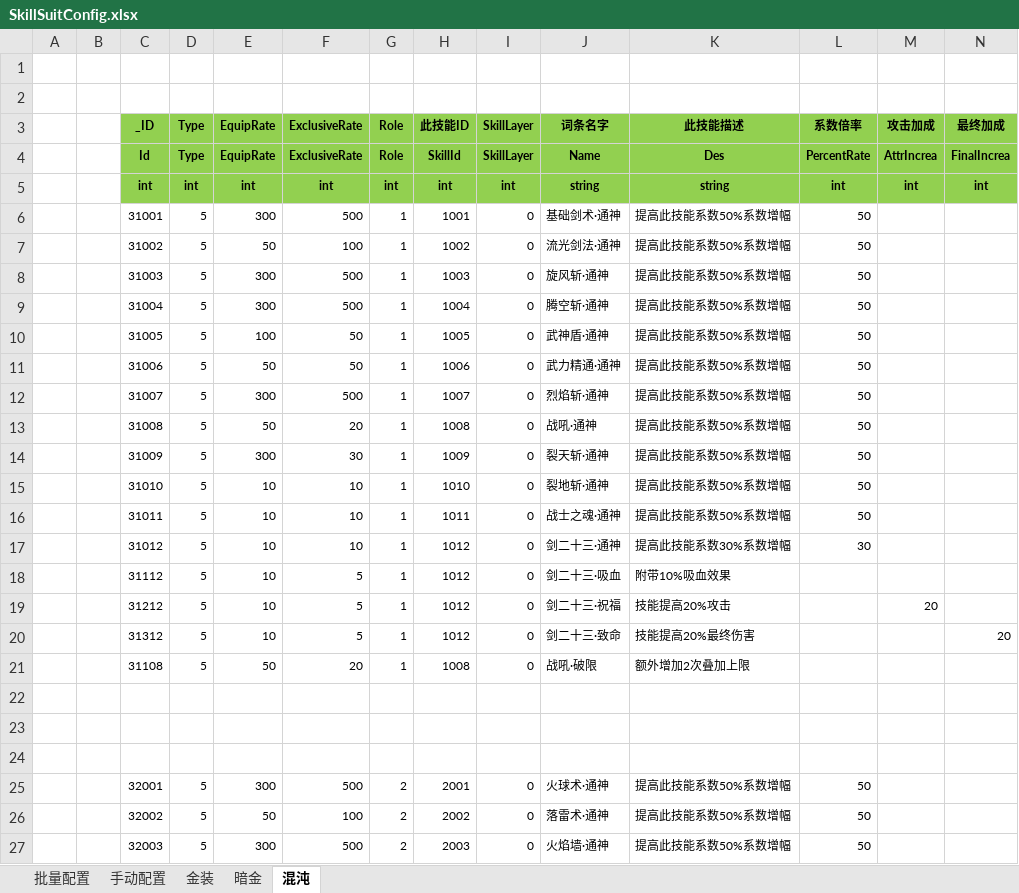
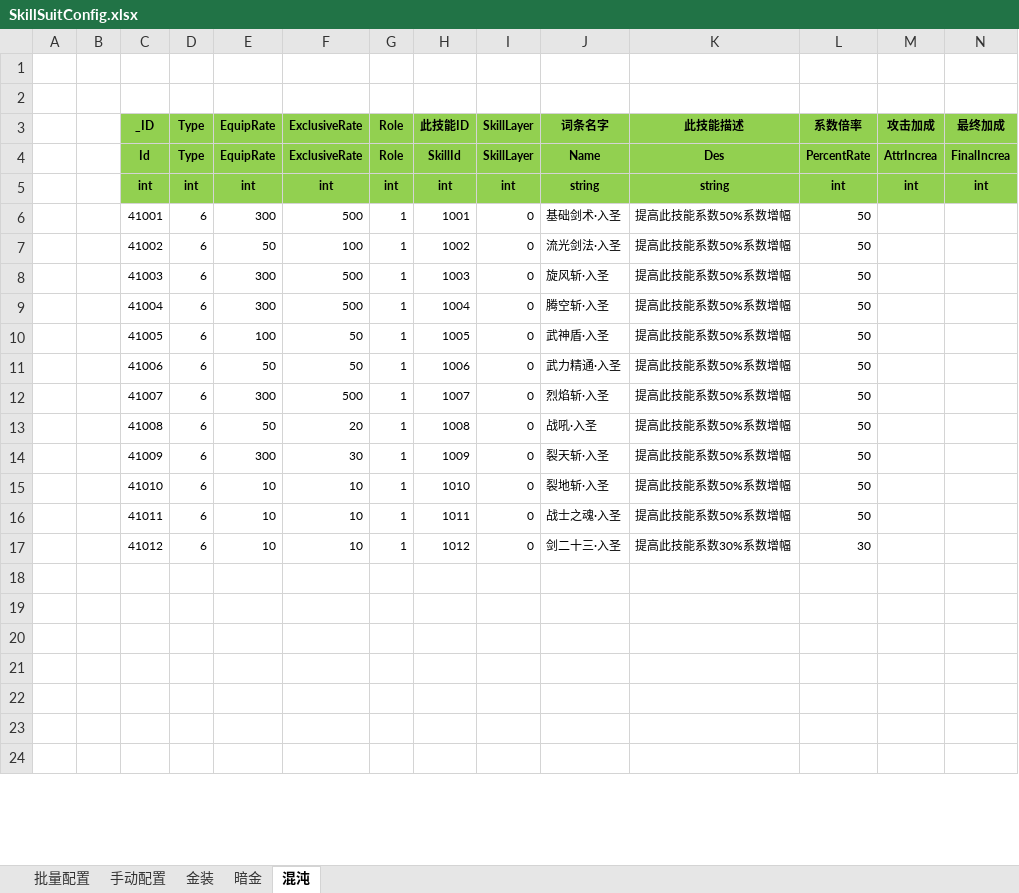
Before and after one commit to wokanjianyang/WrittenLegend, an Excel workbook: Excel/SkillSuitConfig.xlsx, sheet 混沌, drawn as a sheet; only a part is shown; the shorter side is filled out with more unchanged rows; values as stored, in another font and other column widths than the file's, no borders; removed rows and columns are numbered as before the commit, all else as after; rows hold the shown columns only; the diff covers the shown part only; the diff names each change by its address in the sheet, - before the commit and + after, or states it on an @@ line.

```diff
--- a/Excel/SkillSuitConfig.xlsx (sheet 混沌)
+++ b/Excel/SkillSuitConfig.xlsx (sheet 混沌)
-C6 (_ID): 31001
+C6 (_ID): 41001
-D6:D17 (Type): 5
+D6:D17 (Type): 6
-J6 (词条名字): 基础剑术·通神
+J6 (词条名字): 基础剑术·入圣
-C7 (_ID): 31002
+C7 (_ID): 41002
-J7 (词条名字): 流光剑法·通神
+J7 (词条名字): 流光剑法·入圣
-C8 (_ID): 31003
+C8 (_ID): 41003
-J8 (词条名字): 旋风斩·通神
+J8 (词条名字): 旋风斩·入圣
-C9 (_ID): 31004
+C9 (_ID): 41004
-J9 (词条名字): 腾空斩·通神
+J9 (词条名字): 腾空斩·入圣
-C10 (_ID): 31005
+C10 (_ID): 41005
-J10 (词条名字): 武神盾·通神
+J10 (词条名字): 武神盾·入圣
-C11 (_ID): 31006
+C11 (_ID): 41006
-J11 (词条名字): 武力精通·通神
+J11 (词条名字): 武力精通·入圣
-C12 (_ID): 31007
+C12 (_ID): 41007
-J12 (词条名字): 烈焰斩·通神
+J12 (词条名字): 烈焰斩·入圣
-C13 (_ID): 31008
+C13 (_ID): 41008
-J13 (词条名字): 战吼·通神
+J13 (词条名字): 战吼·入圣
-C14 (_ID): 31009
+C14 (_ID): 41009
-J14 (词条名字): 裂天斩·通神
+J14 (词条名字): 裂天斩·入圣
-C15 (_ID): 31010
+C15 (_ID): 41010
-J15 (词条名字): 裂地斩·通神
+J15 (词条名字): 裂地斩·入圣
-C16 (_ID): 31011
+C16 (_ID): 41011
-J16 (词条名字): 战士之魂·通神
+J16 (词条名字): 战士之魂·入圣
-C17 (_ID): 31012
+C17 (_ID): 41012
-J17 (词条名字): 剑二十三·通神
+J17 (词条名字): 剑二十三·入圣
-row 18:  |  | 31112 | 5 | 10 | 5 | 1 | 1012 | 0 | 剑二十三·吸血 | 附带10%吸血效果
-row 19:  |  | 31212 | 5 | 10 | 5 | 1 | 1012 | 0 | 剑二十三·祝福 | 技能提高20%攻击 |  | 20
-row 20:  |  | 31312 | 5 | 10 | 5 | 1 | 1012 | 0 | 剑二十三·致命 | 技能提高20%最终伤害 |  |  | 20
-row 21:  |  | 31108 | 5 | 50 | 20 | 1 | 1008 | 0 | 战吼·破限 | 额外增加2次叠加上限
-row 25:  |  | 32001 | 5 | 300 | 500 | 2 | 2001 | 0 | 火球术·通神 | 提高此技能系数50%系数增幅 | 50
-row 26:  |  | 32002 | 5 | 50 | 100 | 2 | 2002 | 0 | 落雷术·通神 | 提高此技能系数50%系数增幅 | 50
-row 27:  |  | 32003 | 5 | 300 | 500 | 2 | 2003 | 0 | 火焰墙·通神 | 提高此技能系数50%系数增幅 | 50
```
Also changed, not shown: 29 added rows, 27 removed rows and 44 edited cells elsewhere in this sheet, Excel/AttrEntryConfig.xlsx, Excel/EquipConfig.xlsx, 22 other files.
